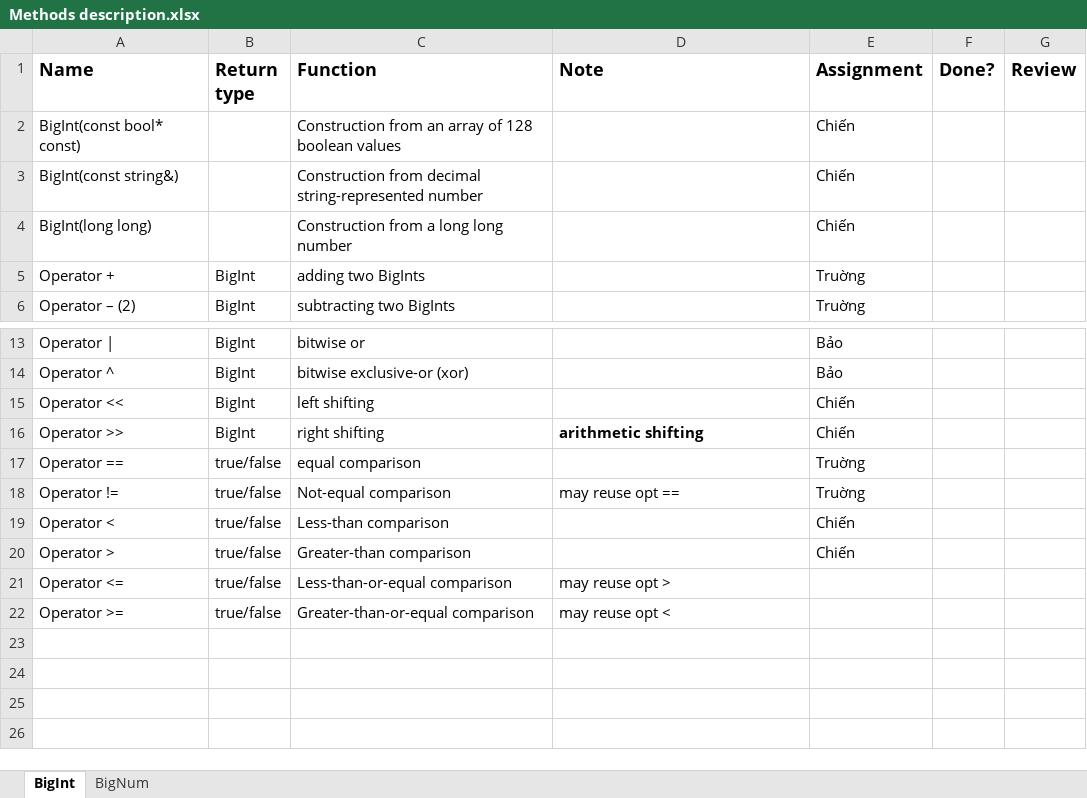
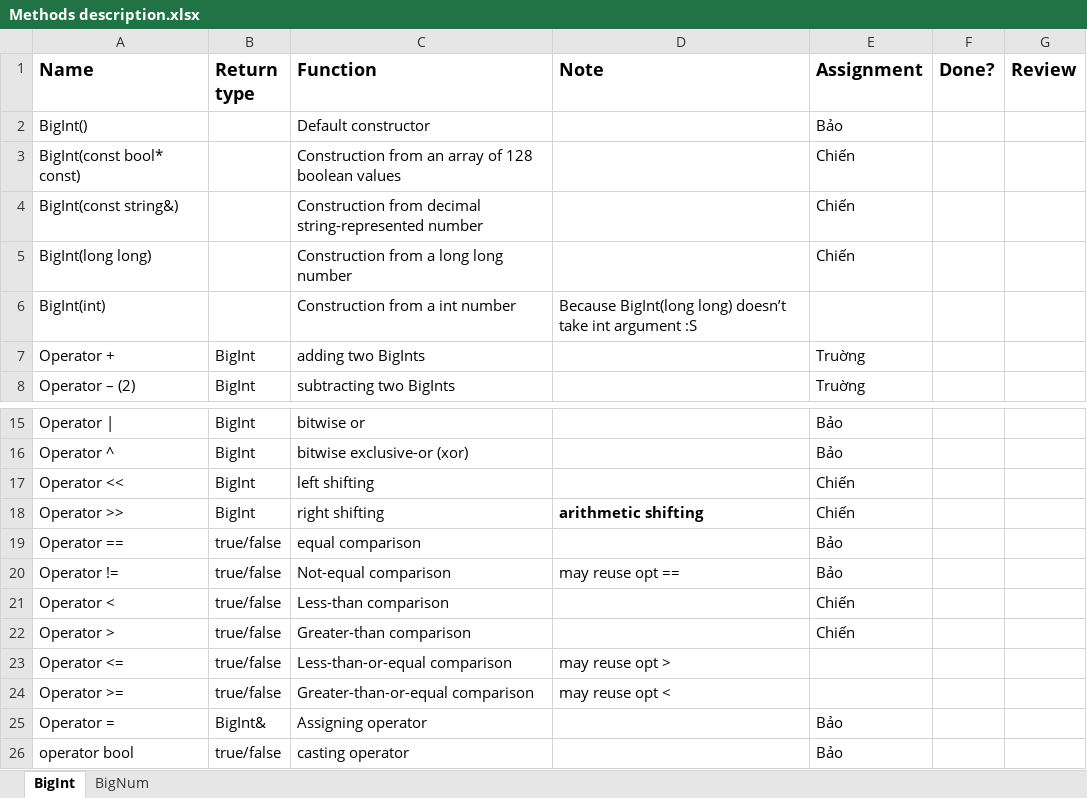
Before and after one commit to baosws/BigNum, an Excel workbook: Methods description.xlsx, sheet BigInt, drawn as a sheet; only a part is shown, gaps mark what is left out; values as stored, in another font and other column widths than the file's, no borders; addresses are those after the commit; the diff names each change by its address in the sheet, - before the commit and + after, or states it on an @@ line.

```diff
--- a/Methods description.xlsx (sheet BigInt)
+++ b/Methods description.xlsx (sheet BigInt)
+row 2: BigInt() |  | Default constructor |  | Bảo
+row 6: BigInt(int) |  | Construction from a int number | Because BigInt(long long) doesn’t take int argument :S
-E19:E20 (Assignment): Truờng
+E19:E20 (Assignment): Bảo
+row 25: Operator = | BigInt& | Assigning operator |  | Bảo
+row 26: operator bool | true/false | casting operator |  | Bảo
```
Also changed, not shown: 1 other file.
